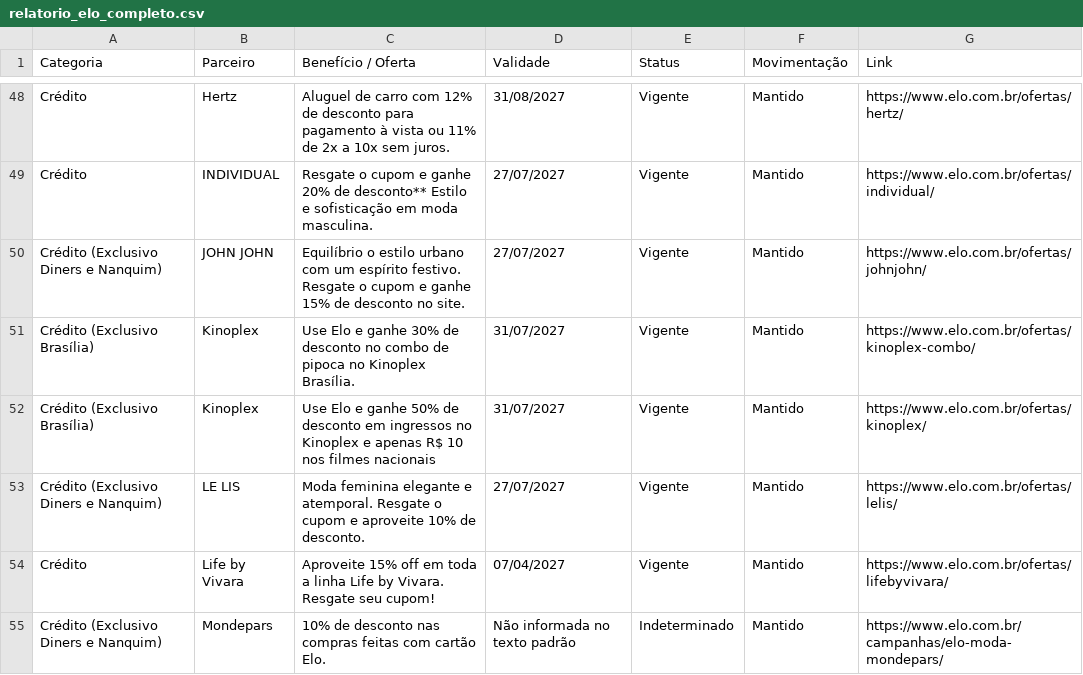
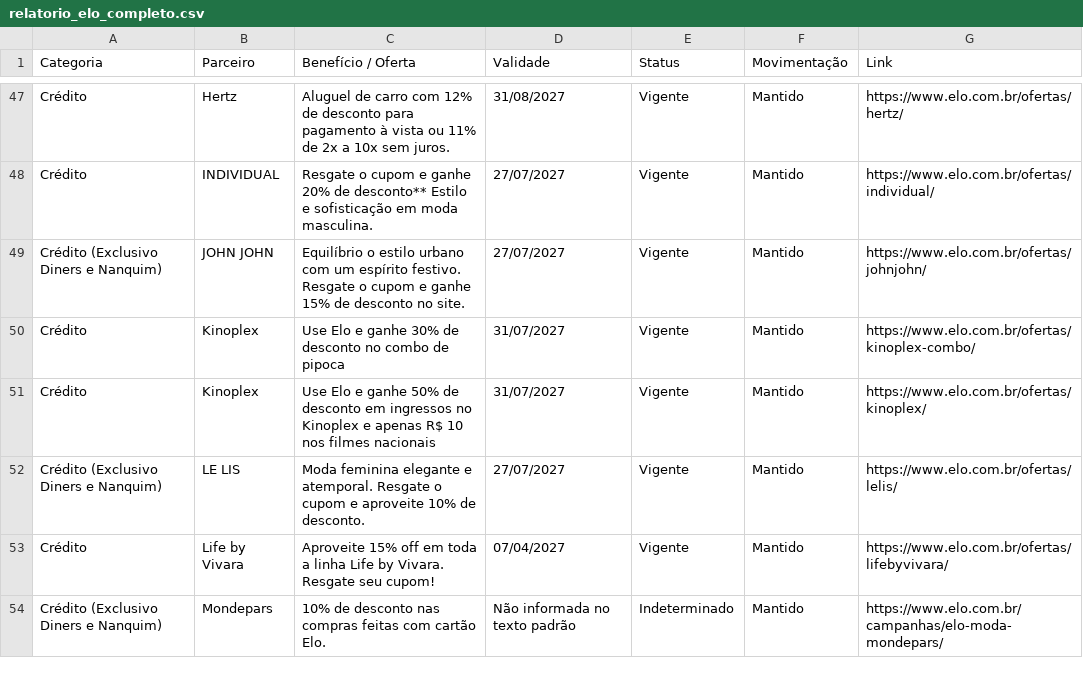
Before and after one commit to lucassantos-br/monitor-ofertas-elo, a CSV file: relatorio_elo_completo.csv, drawn as a sheet; only a part is shown, gaps mark what is left out; the diff covers the shown part only.

```diff
--- a/relatorio_elo_completo.csv
+++ b/relatorio_elo_completo.csv
@@ -50,4 +49,4 @@ Crédito;INDIVIDUAL;Resgate o cupom e ganhe 20% de desconto** Estilo e sofistica
 Crédito (Exclusivo Diners e Nanquim);JOHN JOHN;Equilíbrio o estilo urbano com um espírito festivo. Resgate o cupom e ganhe 15% de desconto no site.;27/07/2027;Vigente;Mantido;https://www.elo.com.br/ofertas/johnjohn/
-Crédito (Exclusivo Brasília);Kinoplex;Use Elo e ganhe 30% de desconto no combo de pipoca no Kinoplex Brasília.;31/07/2027;Vigente;Mantido;https://www.elo.com.br/ofertas/kinoplex-combo/
-Crédito (Exclusivo Brasília);Kinoplex;Use Elo e ganhe 50% de desconto em ingressos no Kinoplex e apenas R$ 10 nos filmes nacionais;31/07/2027;Vigente;Mantido;https://www.elo.com.br/ofertas/kinoplex/
+Crédito;Kinoplex;Use Elo e ganhe 30% de desconto no combo de pipoca;31/07/2027;Vigente;Mantido;https://www.elo.com.br/ofertas/kinoplex-combo/
+Crédito;Kinoplex;Use Elo e ganhe 50% de desconto em ingressos no Kinoplex e apenas R$ 10 nos filmes nacionais;31/07/2027;Vigente;Mantido;https://www.elo.com.br/ofertas/kinoplex/
 Crédito (Exclusivo Diners e Nanquim);LE LIS;Moda feminina elegante e atemporal. Resgate o cupom e aproveite 10% de desconto.;27/07/2027;Vigente;Mantido;https://www.elo.com.br/ofertas/lelis/
```
Also changed, not shown: 1 removed row, 4 moved rows and 2 edited cells elsewhere in this file.
